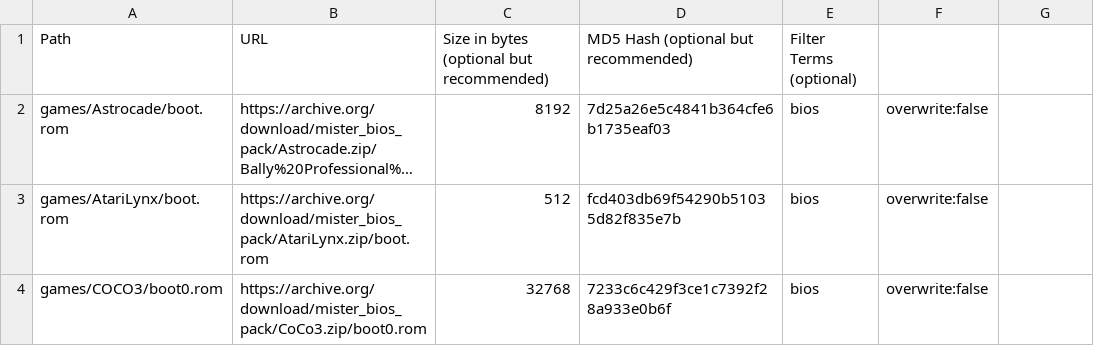
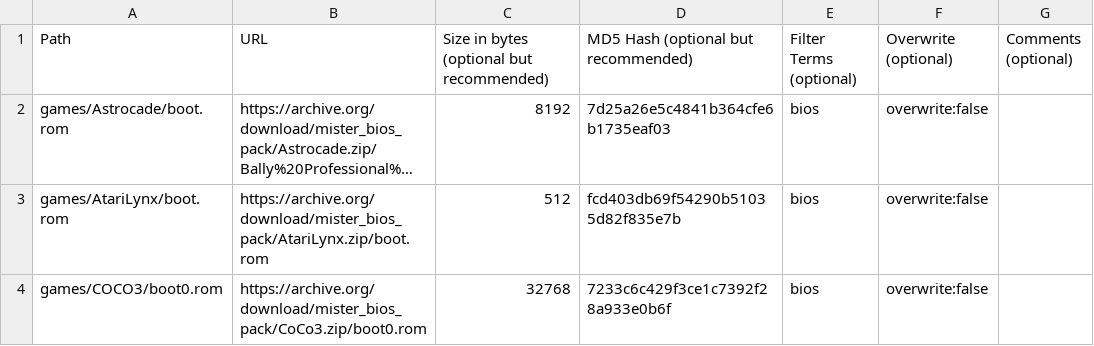
Before and after one commit to BigDendy/BiosDB_MiSTer, a CSV file: external_files.csv, drawn as a sheet; only a part is shown; long unchanged cells end in …; the diff names each change by its address in the sheet, - before the commit and + after, or states it on an @@ line.

Commit message:
Fixing header

```diff
--- a/external_files.csv
+++ b/external_files.csv
-F1: (empty)
+F1: Overwrite (optional)
-G1: (empty)
+G1: Comments (optional)
```
